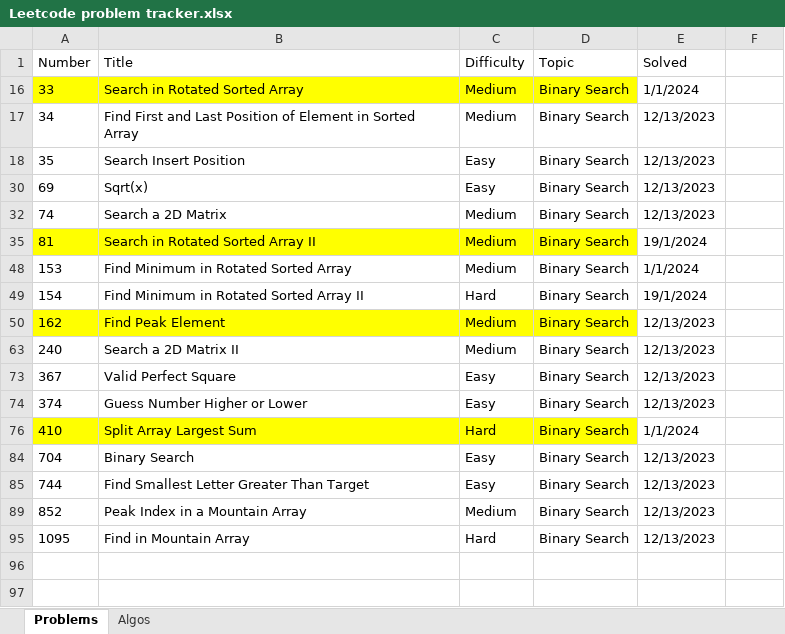
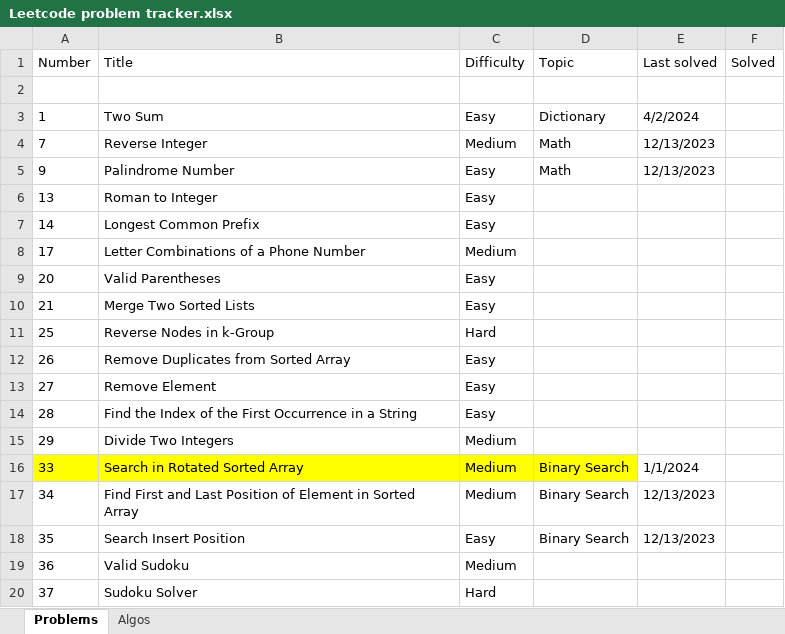
Before and after one commit to nvirkar/Leetcode, an Excel workbook: Leetcode problem tracker.xlsx, sheet Problems, drawn as a sheet; only a part is shown; the shorter side is filled out with more unchanged rows; values as stored, in another font and other column widths than the file's, no borders; the diff covers the shown part only; the diff names each change by its address in the sheet, - before the commit and + after, or states it on an @@ line.

Commit message:
updated sheet

```diff
--- a/Leetcode problem tracker.xlsx (sheet Problems)
+++ b/Leetcode problem tracker.xlsx (sheet Problems)
-E1: Solved
+E1: Last solved
-F1: (empty)
+F1: Solved
+row 2: (empty)
+row 3: 1 | Two Sum | Easy | Dictionary | 4/2/2024
@@ row 4 unhidden: 7 | Reverse Integer | Medium | Math | 12/13/2023 @@
@@ row 5 unhidden: 9 | Palindrome Number | Easy | Math | 12/13/2023 @@
@@ row 6 unhidden: 13 | Roman to Integer | Easy @@
@@ row 7 unhidden: 14 | Longest Common Prefix | Easy @@
@@ row 8 unhidden: 17 | Letter Combinations of a Phone Number | Medium @@
@@ row 9 unhidden: 20 | Valid Parentheses | Easy @@
@@ row 10 unhidden: 21 | Merge Two Sorted Lists | Easy @@
@@ row 11 unhidden: 25 | Reverse Nodes in k-Group | Hard @@
@@ row 12 unhidden: 26 | Remove Duplicates from Sorted Array | Easy @@
@@ row 13 unhidden: 27 | Remove Element | Easy @@
@@ row 14 unhidden: 28 | Find the Index of the First Occurrence in a String | Easy @@
@@ row 15 unhidden: 29 | Divide Two Integers | Medium @@
@@ row 19 unhidden: 36 | Valid Sudoku | Medium @@
@@ row 20 unhidden: 37 | Sudoku Solver | Hard @@
```
Also changed, not shown: 4 added rows and 72 hidden or unhidden rows elsewhere in this sheet.
